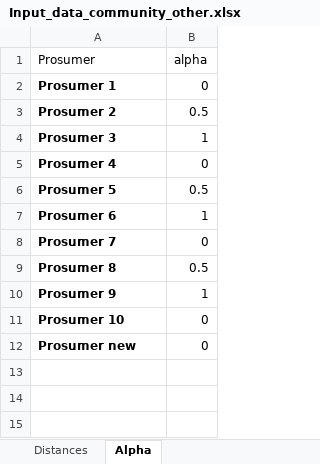
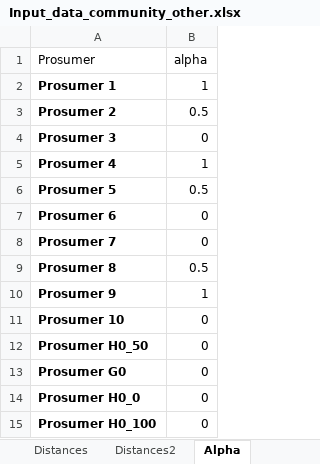
Before and after one commit to tperger/FRESH-COM, an Excel workbook: FRESH_COM/Input_data_community_other.xlsx, sheet Alpha, drawn as a sheet; values as stored, in another font and other column widths than the file's, no borders; addresses are those after the commit; the diff names each change by its address in the sheet, - before the commit and + after, or states it on an @@ line.

```diff
--- a/FRESH_COM/Input_data_community_other.xlsx (sheet Alpha)
+++ b/FRESH_COM/Input_data_community_other.xlsx (sheet Alpha)
+sheet tab: Distances2
-B2 (alpha): 0
+B2 (alpha): 1
-B4 (alpha): 1
+B4 (alpha): 0
-B5 (alpha): 0
+B5 (alpha): 1
-B7 (alpha): 1
+B7 (alpha): 0
+row 12: Prosumer H0_50 | 0
-A13 (Prosumer): Prosumer new
+A13 (Prosumer): Prosumer G0
+row 14: Prosumer H0_0 | 0
+row 15: Prosumer H0_100 | 0
```
Also changed, not shown: sheet Distances.
